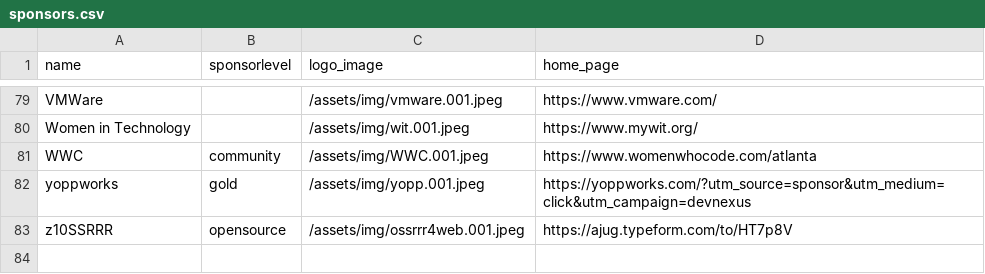
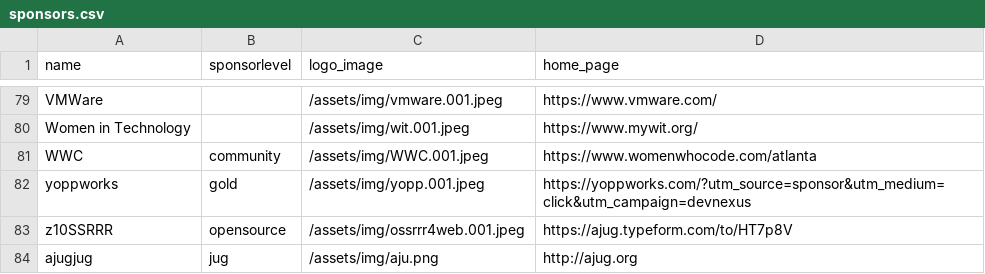
Before and after one commit to devnexus/devnexus-site, a CSV file: _data/sponsors.csv, drawn as a sheet; only a part is shown, gaps mark what is left out.

Commit message:
Updated '_data/sponsors.csv' via CloudCannon

```diff
--- a/_data/sponsors.csv
+++ b/_data/sponsors.csv
@@ -83 +83,2 @@ yoppworks,gold,/assets/img/yopp.001.jpeg,https://yoppworks.com/?utm_source=spons
 z10SSRRR,opensource,/assets/img/ossrrr4web.001.jpeg,https://ajug.typeform.com/to/HT7p8V
+ajugjug,jug,/assets/img/aju.png,http://ajug.org
```
